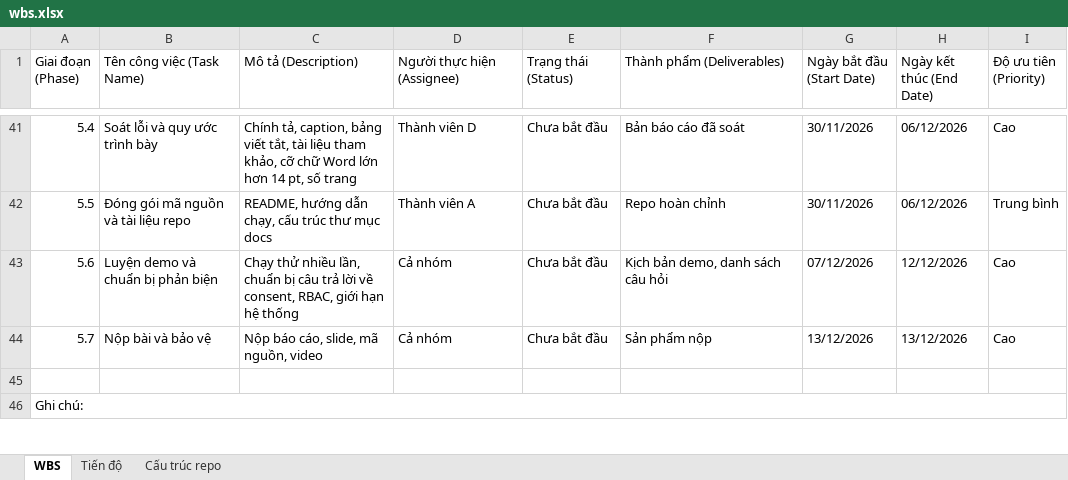
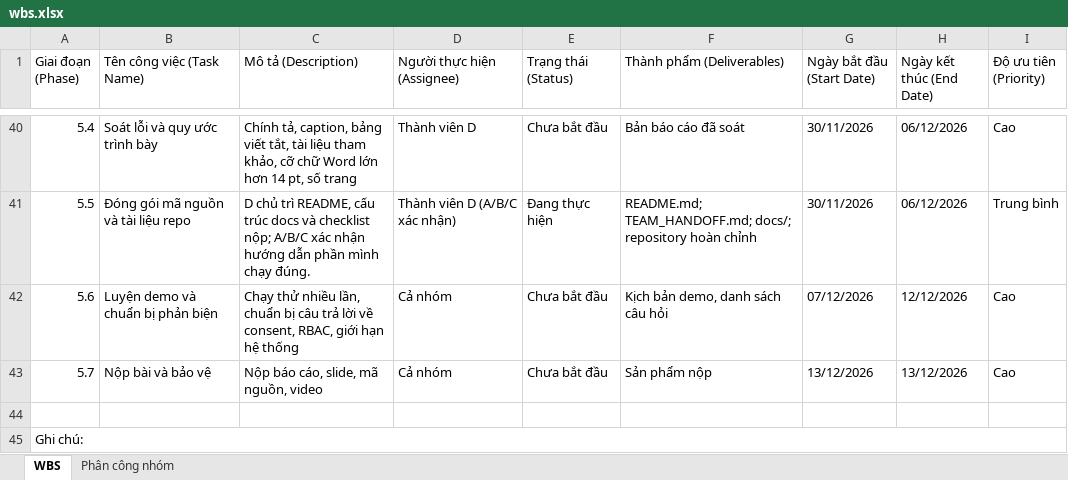
Before and after one commit to baorphuc/IS355.R11.SSI, an Excel workbook: docs/1-initiation-phase/wbs.xlsx, sheet WBS, drawn as a sheet; only a part is shown, gaps mark what is left out; values as stored, in another font and other column widths than the file's, no cell formats; charts and pictures and conditional formats not drawn; addresses are those after the commit; the diff covers the shown part only; the diff names each change by its address in the sheet, - before the commit and + after, or states it on an @@ line.

Commit message:
docs: align WBS with team assignments and progress

```diff
--- a/docs/1-initiation-phase/wbs.xlsx (sheet WBS)
+++ b/docs/1-initiation-phase/wbs.xlsx (sheet WBS)
-sheet tab: Tiến độ
+sheet tab: Phân công nhóm
-sheet tab: Cấu trúc repo
-C41 (Mô tả (Description)): README, hướng dẫn chạy, cấu trúc thư mục docs
+C41 (Mô tả (Description)): D chủ trì README, cấu trúc docs và checklist nộp; A/B/C xác nhận hướng dẫn phần mình chạy đúng.
-D41 (Người thực hiện (Assignee)): Thành viên A
+D41 (Người thực hiện (Assignee)): Thành viên D (A/B/C xác nhận)
-E41 (Trạng thái (Status)): Chưa bắt đầu
+E41 (Trạng thái (Status)): Đang thực hiện
-F41 (Thành phẩm (Deliverables)): Repo hoàn chỉnh
+F41 (Thành phẩm (Deliverables)): README.md; TEAM_HANDOFF.md; docs/; repository hoàn chỉnh
```
Also changed, not shown: 1 removed row and 75 edited cells elsewhere in this sheet, sheet Phân công nhóm, cell formats, formulas that keep their value, charts or pictures.
